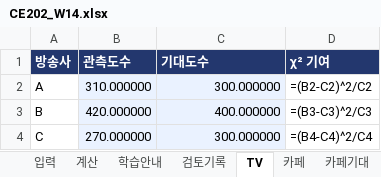
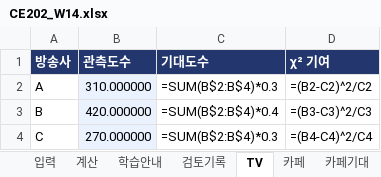
Before and after one commit to steelpl/lecture, an Excel workbook: CE202-statistics-for-engineers/week14/CE202_W14.xlsx, sheet TV, drawn as a sheet; values as stored, in another font and other column widths than the file's, no borders; formulas are shown in place of their values; the diff names each change by its address in the sheet, - before the commit and + after, or states it on an @@ line.

```diff
--- a/CE202-statistics-for-engineers/week14/CE202_W14.xlsx (sheet TV)
+++ b/CE202-statistics-for-engineers/week14/CE202_W14.xlsx (sheet TV)
-C2 (기대도수): 300.000000
+C2 (기대도수): =SUM(B$2:B$4)*0.3
-C2:C4 fill: #EAF2FF
+C2:C4 fill: none
-C3 (기대도수): 400.000000
+C3 (기대도수): =SUM(B$2:B$4)*0.4
-C4 (기대도수): 300.000000
+C4 (기대도수): =SUM(B$2:B$4)*0.3
```
Also changed, not shown: CE202-statistics-for-engineers/week09/CE202_W09.xlsx, CE202-statistics-for-engineers/week12/CE202_W12.xlsx.
